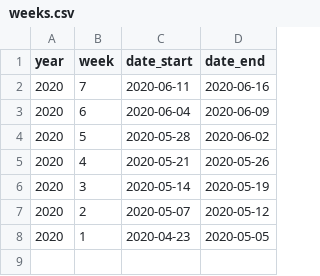
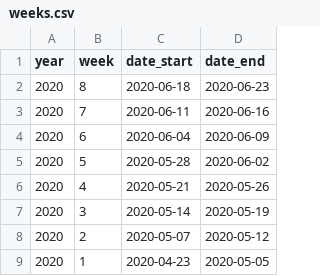
Before and after one commit to stanford-datalab/covid-19-ca, a CSV file: data-raw/pulse/metadata/weeks.csv, drawn as a sheet; the diff names each change by its address in the sheet, - before the commit and + after, or states it on an @@ line.

```diff
--- a/data-raw/pulse/metadata/weeks.csv
+++ b/data-raw/pulse/metadata/weeks.csv
+row 2: 2020 | 8 | 2020-06-18 | 2020-06-23
```
Also changed, not shown: data/unemployment.csv, 2 other files.
